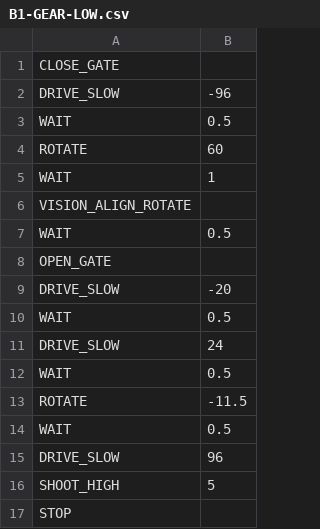
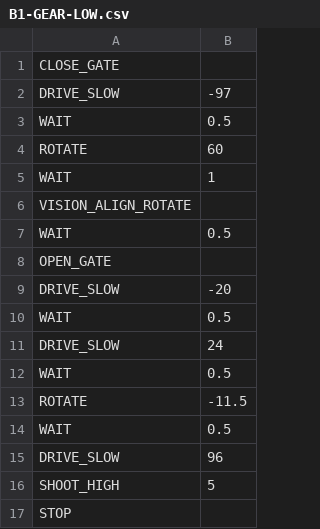
Before and after one commit to FRC-Team2655/2017-Autonomous-Routines, a CSV file: B1-GEAR-LOW.csv, drawn as a sheet.

Commit message:
Changed the drive distance from 96 inches to 97 inches for all of the gear drop routines.

```diff
--- a/B1-GEAR-LOW.csv
+++ b/B1-GEAR-LOW.csv
@@ -1,3 +1,3 @@
 CLOSE_GATE,,
-DRIVE_SLOW,-96,
+DRIVE_SLOW,-97,
 WAIT,0.5,
```
Also changed, not shown: B1-GEAR-MID.csv, B3-GEAR-MID.csv, 6 other files.
